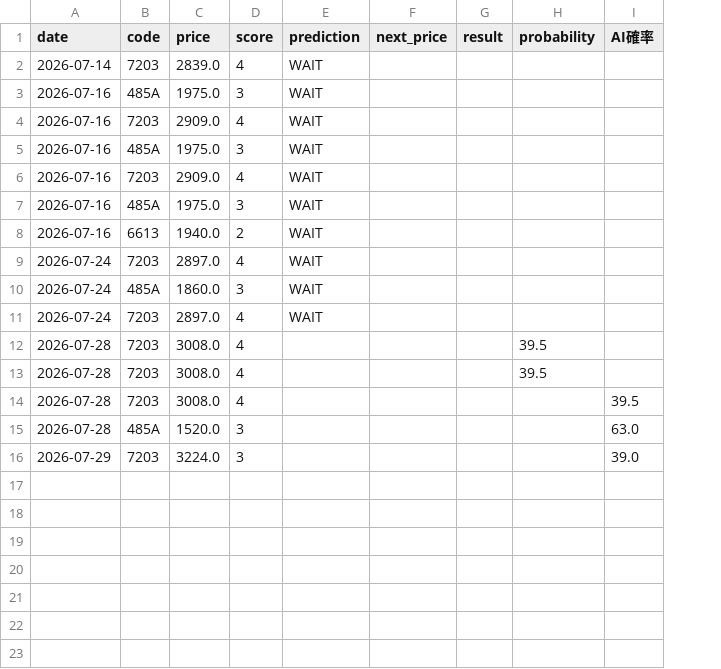
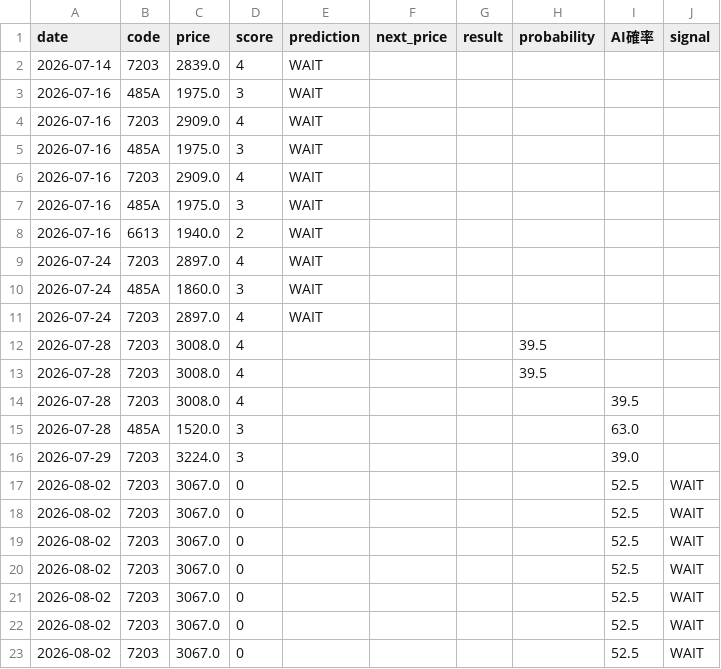
Before and after one commit to anadon8828-bot/Project-X, a CSV file: prediction_history.csv, drawn as a sheet; the diff names each change by its address in the sheet, - before the commit and + after, or states it on an @@ line.

```diff
--- a/prediction_history.csv
+++ b/prediction_history.csv
+column J (signal), empty
+row 17: 2026-08-02 | 7203 | 3067.0 | 0 |  |  |  |  | 52.5 | WAIT
+row 18: 2026-08-02 | 7203 | 3067.0 | 0 |  |  |  |  | 52.5 | WAIT
+row 19: 2026-08-02 | 7203 | 3067.0 | 0 |  |  |  |  | 52.5 | WAIT
+row 20: 2026-08-02 | 7203 | 3067.0 | 0 |  |  |  |  | 52.5 | WAIT
+row 21: 2026-08-02 | 7203 | 3067.0 | 0 |  |  |  |  | 52.5 | WAIT
+row 22: 2026-08-02 | 7203 | 3067.0 | 0 |  |  |  |  | 52.5 | WAIT
+row 23: 2026-08-02 | 7203 | 3067.0 | 0 |  |  |  |  | 52.5 | WAIT
```
Also changed, not shown: 4 other files.
